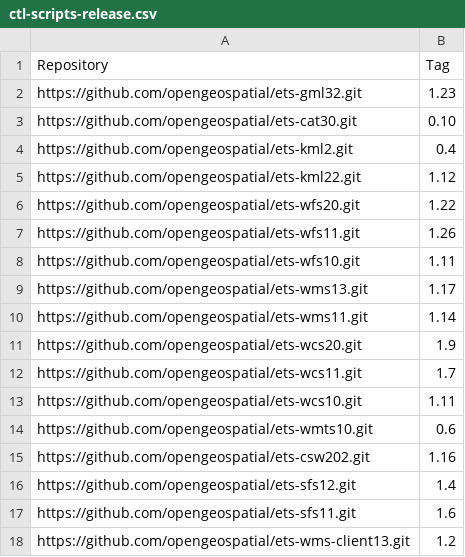
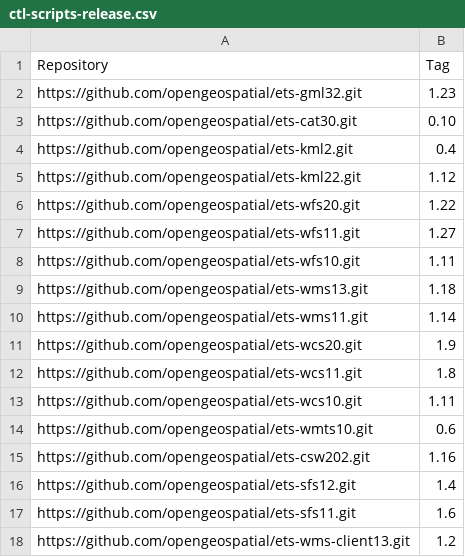
Before and after one commit to Rhynchocephale/ets-resources-plus-custom, a CSV file: src/main/config/ctl-scripts-release.csv, drawn as a sheet; only a part is shown.

Commit message:
Add new ETS releases; don't copy config.xml (regenerated if necessary)

```diff
--- a/src/main/config/ctl-scripts-release.csv
+++ b/src/main/config/ctl-scripts-release.csv
@@ -6,8 +6,8 @@ https://github.com/opengeospatial/ets-kml22.git,1.12
 https://github.com/opengeospatial/ets-wfs20.git,1.22
-https://github.com/opengeospatial/ets-wfs11.git,1.26
+https://github.com/opengeospatial/ets-wfs11.git,1.27
 https://github.com/opengeospatial/ets-wfs10.git,1.11
-https://github.com/opengeospatial/ets-wms13.git,1.17
+https://github.com/opengeospatial/ets-wms13.git,1.18
 https://github.com/opengeospatial/ets-wms11.git,1.14
 https://github.com/opengeospatial/ets-wcs20.git,1.9
-https://github.com/opengeospatial/ets-wcs11.git,1.7
+https://github.com/opengeospatial/ets-wcs11.git,1.8
 https://github.com/opengeospatial/ets-wcs10.git,1.11
```
Also changed, not shown: 5 other files.
